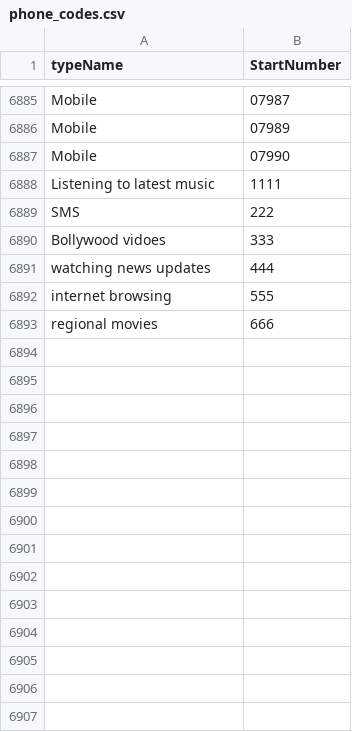
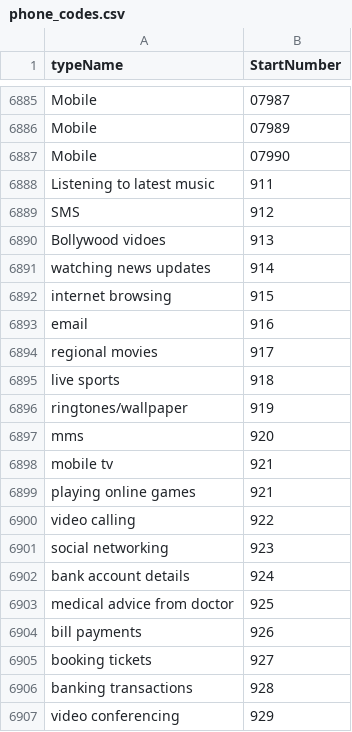
Before and after one commit to emcconsulting/TimDataGenerator, a CSV file: src/main/resources/phone_codes.csv, drawn as a sheet; only a part is shown, gaps mark what is left out.

```diff
--- a/src/main/resources/phone_codes.csv
+++ b/src/main/resources/phone_codes.csv
@@ -6887,7 +6887,21 @@ Mobile;07989
 Mobile;07990
-Listening to latest music;1111
-SMS;222
-Bollywood vidoes;333
-watching news updates;444
-internet browsing;555
-regional movies;666
+Listening to latest music;911
+SMS;912
+Bollywood vidoes;913
+watching news updates;914
+internet browsing;915
+email;916
+regional movies;917
+live sports;918
+ringtones/wallpaper;919
+mms;920
+mobile tv;921
+playing online games;921
+video calling;922
+social networking;923
+bank account details;924
+medical advice from doctor;925
+bill payments;926
+booking tickets;927
+banking transactions;928
+video conferencing;929
```
Also changed, not shown: 7 other files.
